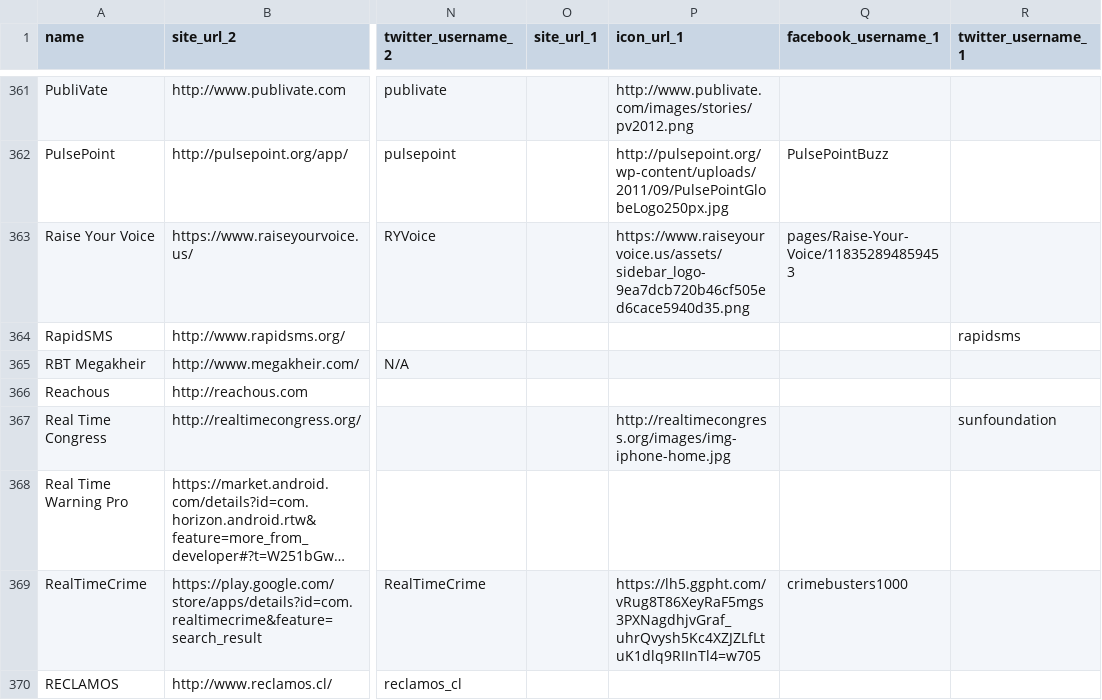
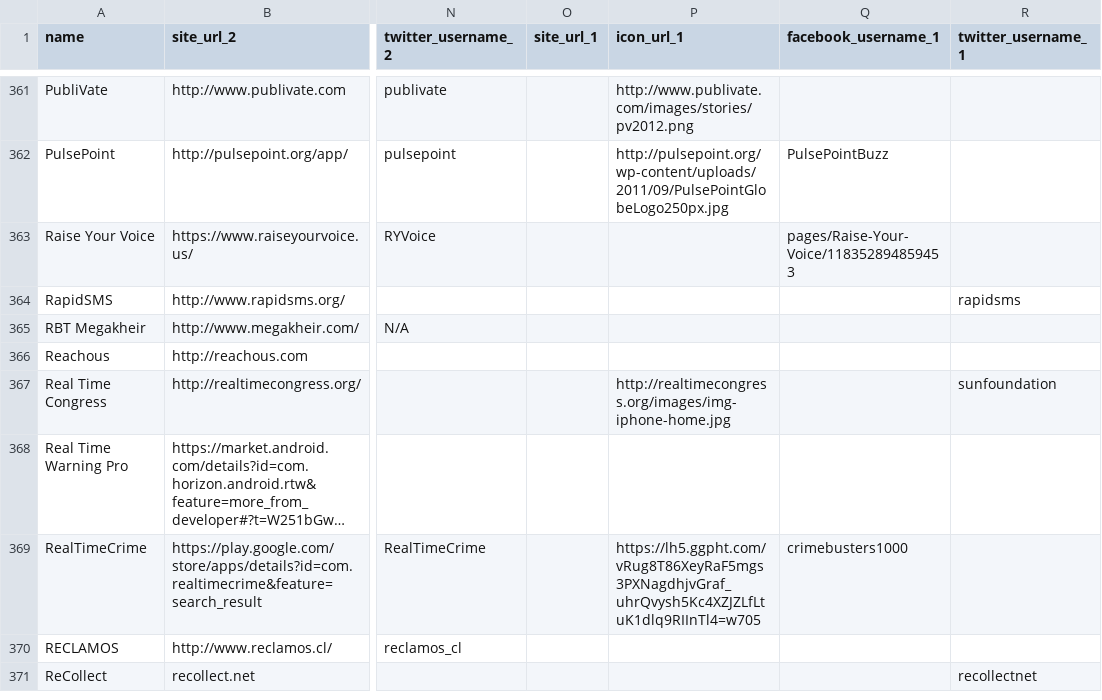
Before and after one commit to mbelinsky/Toolbx, a CSV file: import.csv, drawn as a sheet; only a part is shown, gaps mark what is left out; the shorter side is filled out with more unchanged rows; long unchanged cells end in …; the diff names each change by its address in the sheet, - before the commit and + after, or states it on an @@ line.

Commit message:
Fixed Raise Your Voice bad icon.

```diff
--- a/import.csv
+++ b/import.csv
-P363 (icon_url_1): https://www.raiseyourvoice.us/assets/sidebar_logo-9ea7dcb720b46cf505ed6cace5940d35.png
+P363 (icon_url_1): (empty)
```
